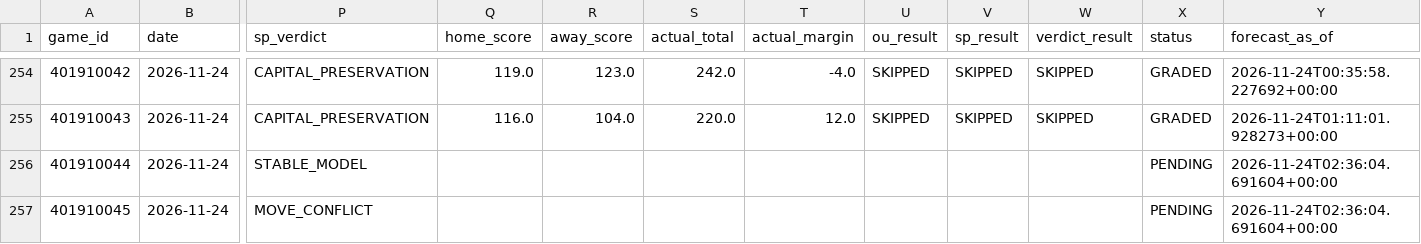
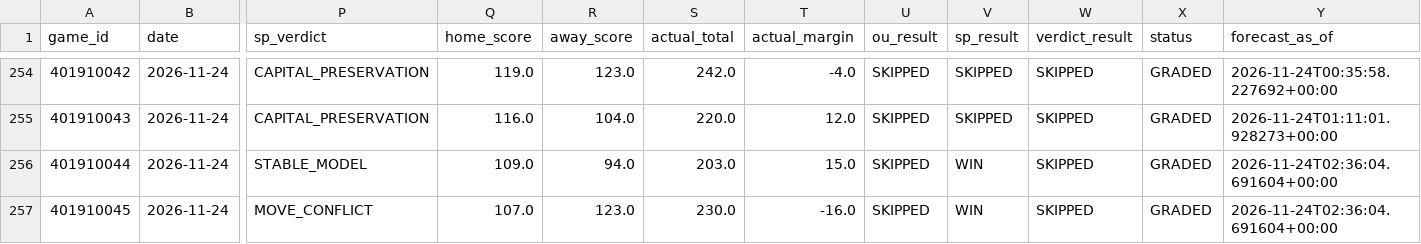
Before and after one commit to Thakky001/NBA, a CSV file: data/raw/predictions_ledger.csv, drawn as a sheet; only a part is shown, gaps mark what is left out; the diff names each change by its address in the sheet, - before the commit and + after, or states it on an @@ line.

```diff
--- a/data/raw/predictions_ledger.csv
+++ b/data/raw/predictions_ledger.csv
-Q256 (home_score): (empty)
+Q256 (home_score): 109.0
-R256 (away_score): (empty)
+R256 (away_score): 94.0
-S256 (actual_total): (empty)
+S256 (actual_total): 203.0
-T256 (actual_margin): (empty)
+T256 (actual_margin): 15.0
-U256:U257 (ou_result): (empty)
+U256:U257 (ou_result): SKIPPED
-V256:V257 (sp_result): (empty)
+V256:V257 (sp_result): WIN
-W256:W257 (verdict_result): (empty)
+W256:W257 (verdict_result): SKIPPED
-X256:X257 (status): PENDING
+X256:X257 (status): GRADED
-Q257 (home_score): (empty)
+Q257 (home_score): 107.0
-R257 (away_score): (empty)
+R257 (away_score): 123.0
-S257 (actual_total): (empty)
+S257 (actual_total): 230.0
-T257 (actual_margin): (empty)
+T257 (actual_margin): -16.0
```
